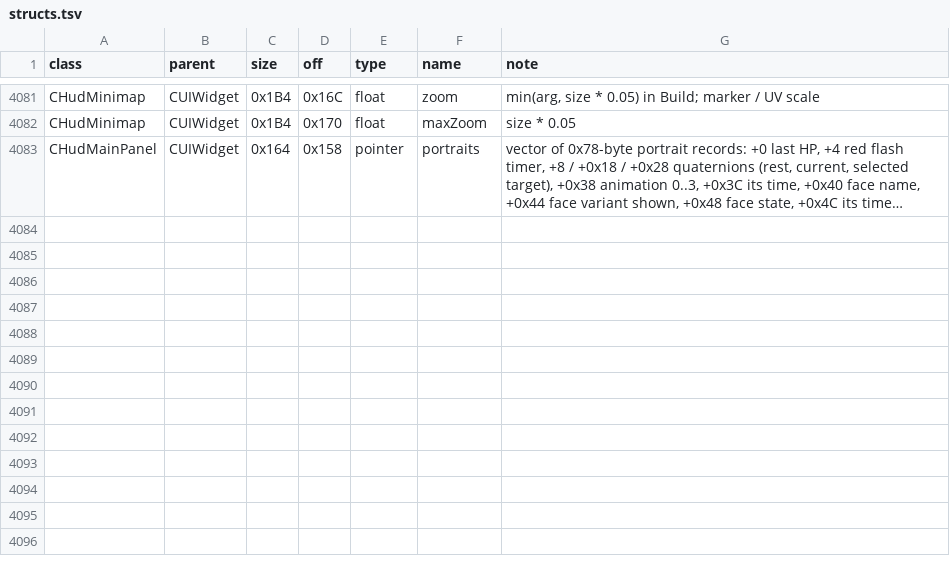
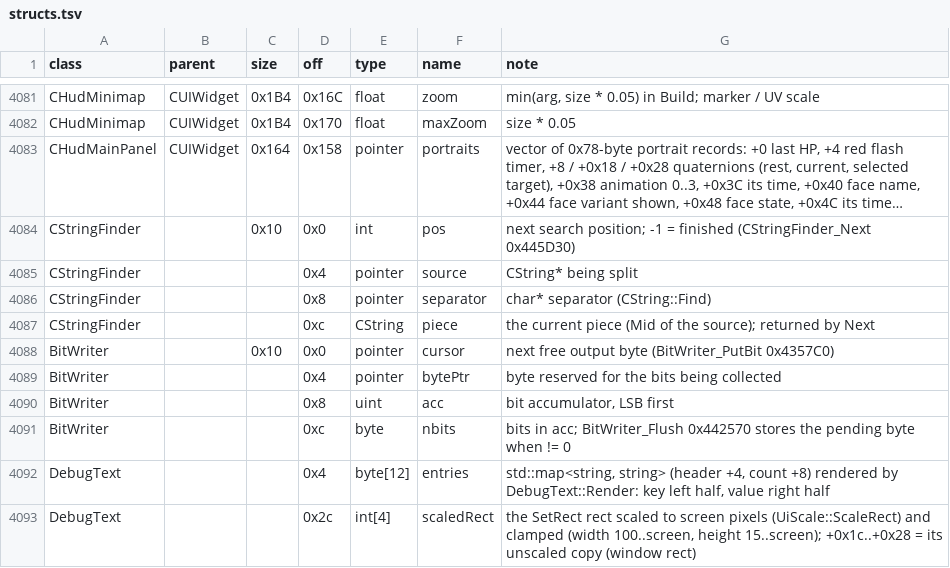
Before and after one commit to Kyr4l/ei-universal-mod, a TSV file: docs/game-exe/structs.tsv, drawn as a sheet; only a part is shown, gaps mark what is left out; long unchanged cells end in …; the diff names each change by its address in the sheet, - before the commit and + after, or states it on an @@ line.

```diff
--- a/docs/game-exe/structs.tsv
+++ b/docs/game-exe/structs.tsv
+row 4084: CStringFinder |  | 0x10 | 0x0 | int | pos | next search position; -1 = finished (CStringFinder_Next 0x445D30)
+row 4085: CStringFinder |  |  | 0x4 | pointer | source | CString* being split
+row 4086: CStringFinder |  |  | 0x8 | pointer | separator | char* separator (CString::Find)
+row 4087: CStringFinder |  |  | 0xc | CString | piece | the current piece (Mid of the source); returned by Next
+row 4088: BitWriter |  | 0x10 | 0x0 | pointer | cursor | next free output byte (BitWriter_PutBit 0x4357C0)
+row 4089: BitWriter |  |  | 0x4 | pointer | bytePtr | byte reserved for the bits being collected
+row 4090: BitWriter |  |  | 0x8 | uint | acc | bit accumulator, LSB first
+row 4091: BitWriter |  |  | 0xc | byte | nbits | bits in acc; BitWriter_Flush 0x442570 stores the pending byte when != 0
+row 4092: DebugText |  |  | 0x4 | byte[12] | entries | std::map<string, string> (header +4, count +8) rendered by DebugText::Render: key left half, value right half
+row 4093: DebugText |  |  | 0x2c | int[4] | scaledRect | the SetRect rect scaled to screen pixels (UiScale::ScaleRect) and clamped (width 100..screen, height 15..screen); +0x1c..+0x28 = its unscaled copy (window rect)
```
Also changed, not shown: 5 other files.
